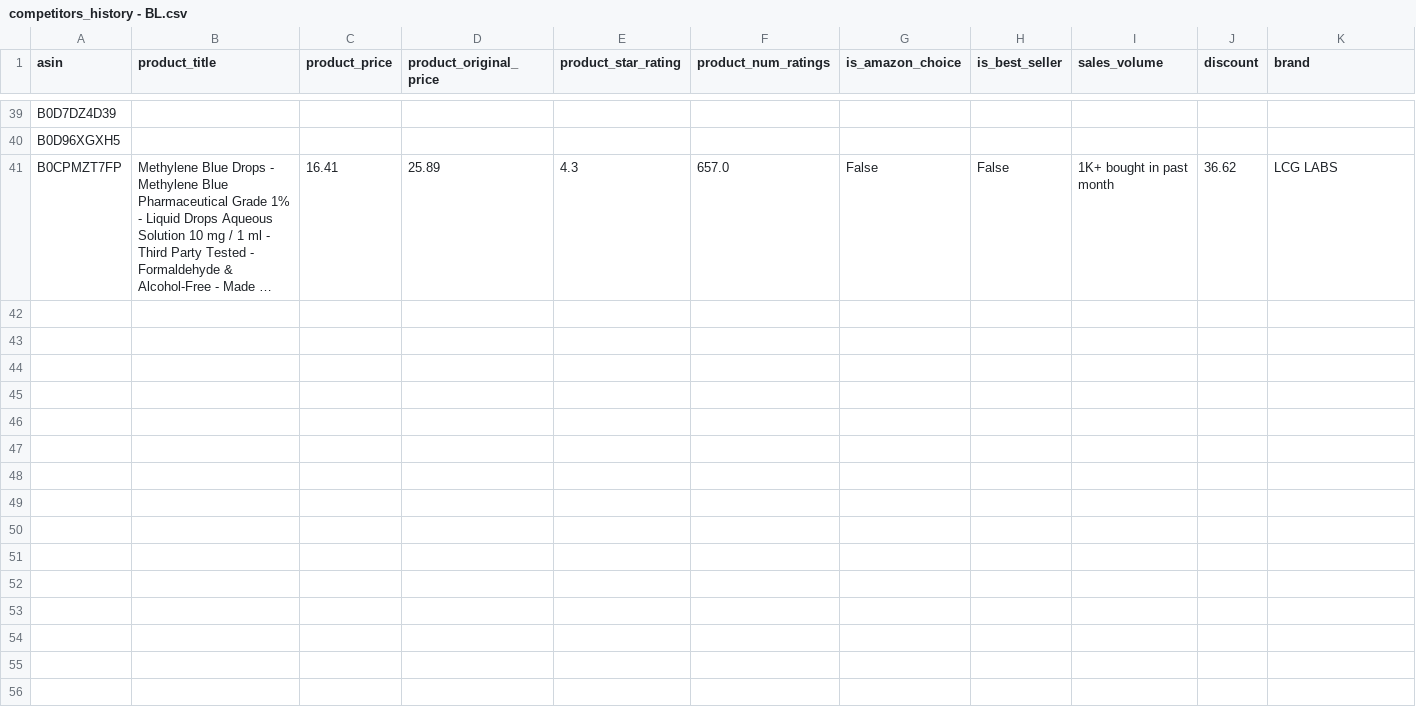
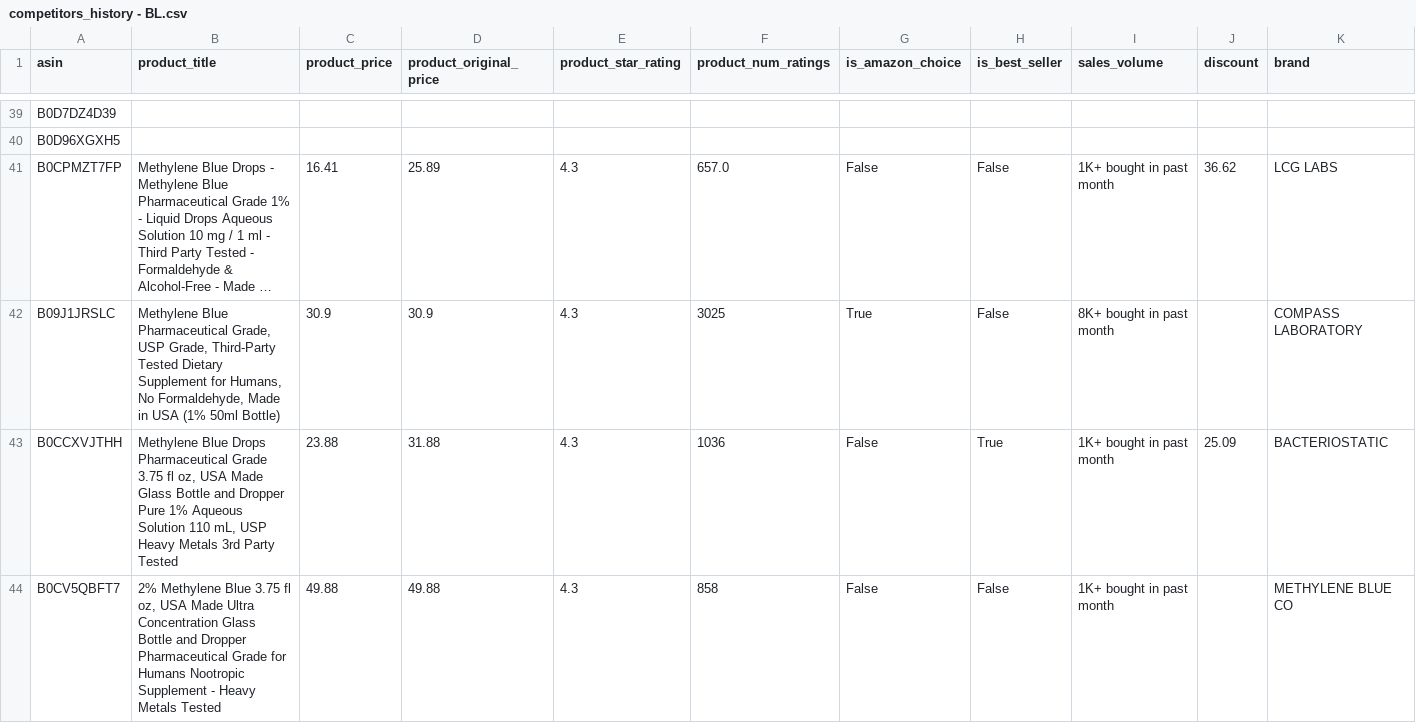
Before and after one commit to leonelmoreno-cmd/tracking2, a CSV file: data/competitors_history - BL.csv, drawn as a sheet; only a part is shown, gaps mark what is left out; long unchanged cells end in …; rows hold the shown columns only; the diff covers the shown part only; the diff names each change by its address in the sheet, - before the commit and + after, or states it on an @@ line.

```diff
--- a/data/competitors_history - BL.csv
+++ b/data/competitors_history - BL.csv
+row 42: B09J1JRSLC | Methylene Blue Pharmaceutical Grade, USP Grade, Third-Party Tested Dietary Supplement for Humans, No Formaldehyde, Made in USA (1% 50ml Bottle) | 30.9 | 30.9 | 4.3 | 3025 | True | False | 8K+ bought in past month |  | COMPASS LABORATORY
+row 43: B0CCXVJTHH | Methylene Blue Drops Pharmaceutical Grade 3.75 fl oz, USA Made Glass Bottle and Dropper Pure 1% Aqueous Solution 110 mL, USP Heavy Metals 3rd Party Tested | 23.88 | 31.88 | 4.3 | 1036 | False | True | 1K+ bought in past month | 25.09 | BACTERIOSTATIC
+row 44: B0CV5QBFT7 | 2% Methylene Blue 3.75 fl oz, USA Made Ultra Concentration Glass Bottle and Dropper Pharmaceutical Grade for Humans Nootropic Supplement - Heavy Metals Tested | 49.88 | 49.88 | 4.3 | 858 | False | False | 1K+ bought in past month |  | METHYLENE BLUE CO
```
Also changed, not shown: 7 added rows elsewhere in this file.
